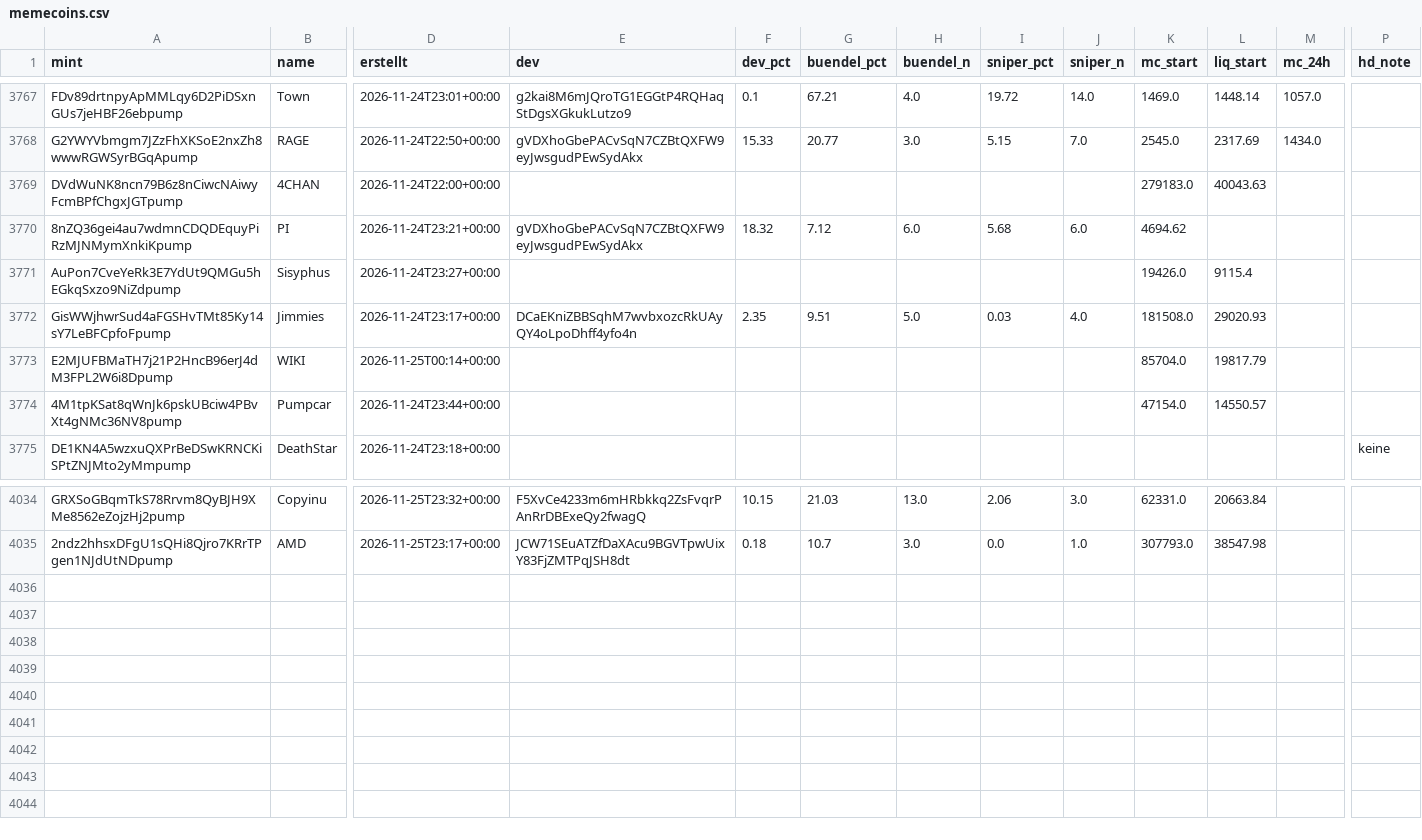
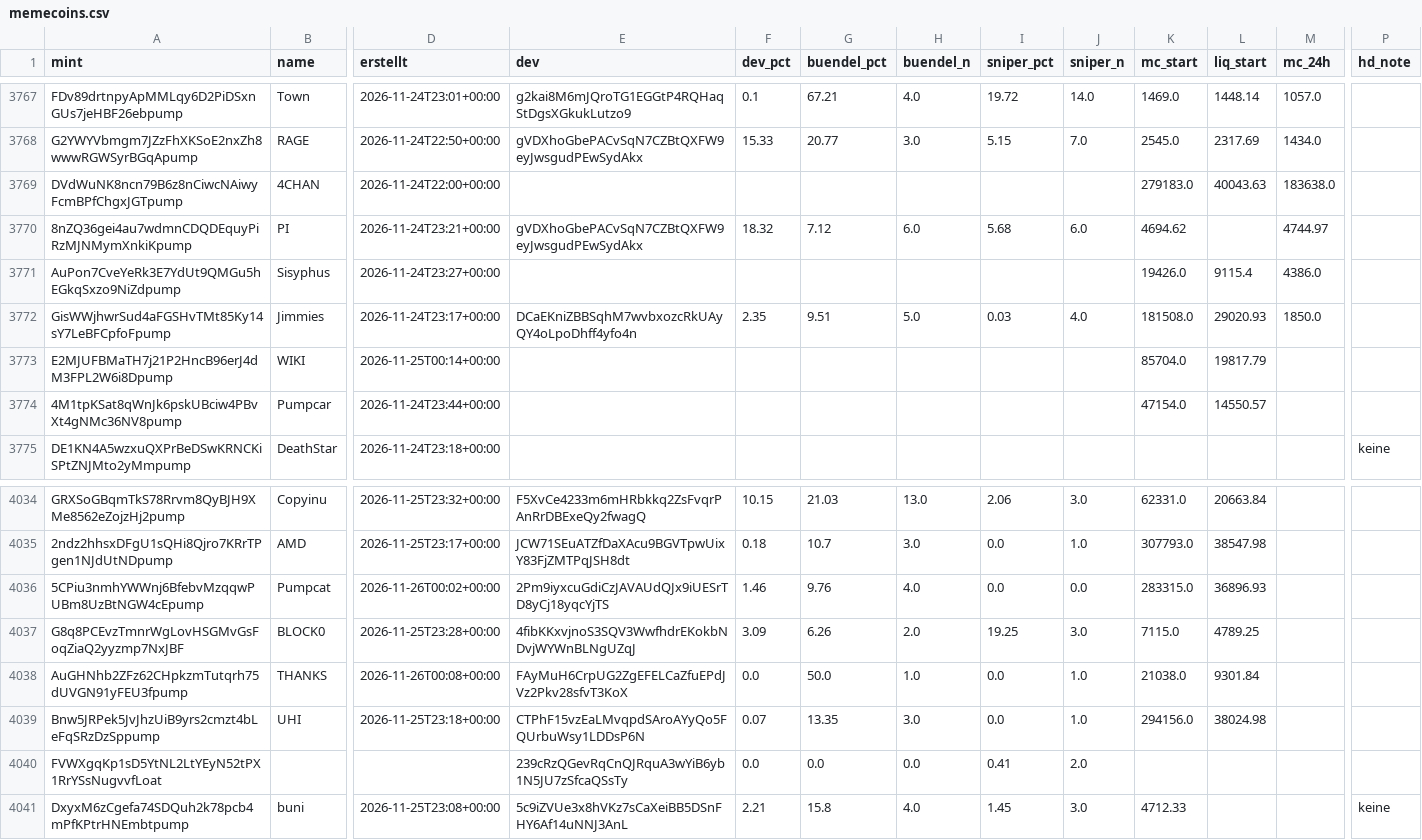
Before and after one commit to tobzwil89/insider, a CSV file: daten/wale/memecoins.csv, drawn as a sheet; only a part is shown, gaps mark what is left out; rows hold the shown columns only; the diff names each change by its address in the sheet, - before the commit and + after, or states it on an @@ line.

```diff
--- a/daten/wale/memecoins.csv
+++ b/daten/wale/memecoins.csv
-M3769 (mc_24h): (empty)
+M3769 (mc_24h): 183638.0
-M3770 (mc_24h): (empty)
+M3770 (mc_24h): 4744.97
-M3771 (mc_24h): (empty)
+M3771 (mc_24h): 4386.0
-M3772 (mc_24h): (empty)
+M3772 (mc_24h): 1850.0
+row 4036: 5CPiu3nmhYWWnj6BfebvMzqqwPUBm8UzBtNGW4cEpump | Pumpcat | 2026-11-26T00:02+00:00 | 2Pm9iyxcuGdiCzJAVAUdQJx9iUESrTD8yCj18yqcYjTS | 1.46 | 9.76 | 4.0 | 0.0 | 0.0 | 283315.0 | 36896.93
+row 4037: G8q8PCEvzTmnrWgLovHSGMvGsFoqZiaQ2yyzmp7NxJBF | BLOCK0 | 2026-11-25T23:28+00:00 | 4fibKKxvjnoS3SQV3WwfhdrEKokbNDvjWYWnBLNgUZqJ | 3.09 | 6.26 | 2.0 | 19.25 | 3.0 | 7115.0 | 4789.25
+row 4038: AuGHNhb2ZFz62CHpkzmTutqrh75dUVGN91yFEU3fpump | THANKS | 2026-11-26T00:08+00:00 | FAyMuH6CrpUG2ZgEFELCaZfuEPdJVz2Pkv28sfvT3KoX | 0.0 | 50.0 | 1.0 | 0.0 | 1.0 | 21038.0 | 9301.84
+row 4039: Bnw5JRPek5JvJhzUiB9yrs2cmzt4bLeFqSRzDzSppump | UHI | 2026-11-25T23:18+00:00 | CTPhF15vzEaLMvqpdSAroAYyQo5FQUrbuWsy1LDDsP6N | 0.07 | 13.35 | 3.0 | 0.0 | 1.0 | 294156.0 | 38024.98
+row 4040: FVWXgqKp1sD5YtNL2LtYEyN52tPX1RrYSsNugvvfLoat |  |  | 239cRzQGevRqCnQJRquA3wYiB6yb1N5JU7zSfcaQSsTy | 0.0 | 0.0 | 0.0 | 0.41 | 2.0
+row 4041: DxyxM6zCgefa74SDQuh2k78pcb4mPfKPtrHNEmbtpump | buni | 2026-11-25T23:08+00:00 | 5c9iZVUe3x8hVKz7sCaXeiBB5DSnFHY6Af14uNNJ3AnL | 2.21 | 15.8 | 4.0 | 1.45 | 3.0 | 4712.33 |  |  | keine
```
Also changed, not shown: daten/wale/tagesfluss.csv, 2 other files.
